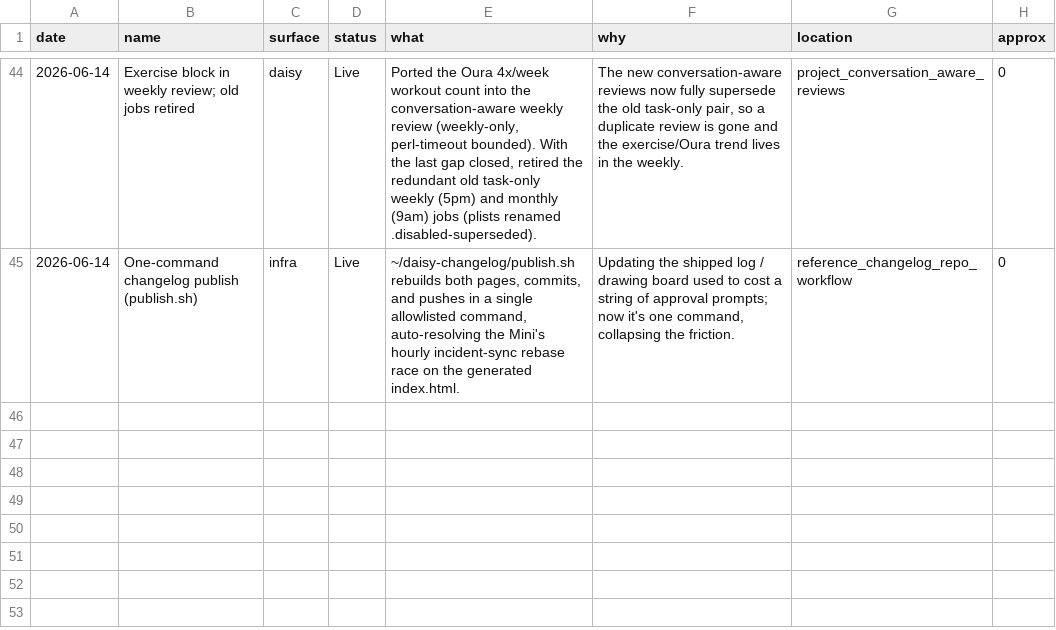
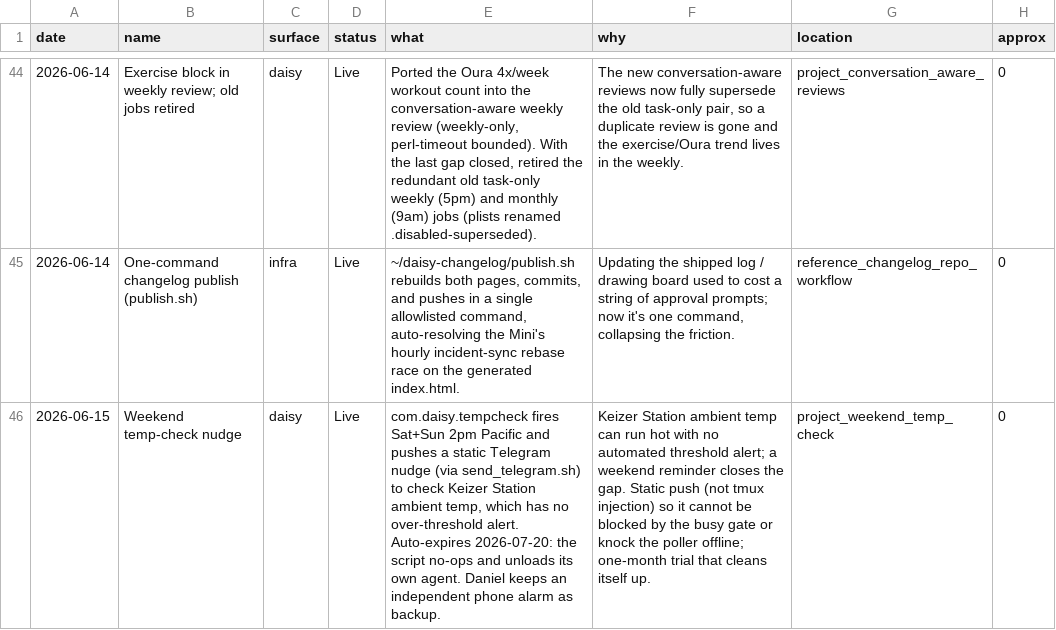
Before and after one commit to danielwhwang/daisy-changelog-f7125f, a TSV file: feature_log.tsv, drawn as a sheet; only a part is shown, gaps mark what is left out; the diff names each change by its address in the sheet, - before the commit and + after, or states it on an @@ line.

Commit message:
Add weekend temp-check nudge (Keizer Station) — shipped + board

```diff
--- a/feature_log.tsv
+++ b/feature_log.tsv
+row 46: 2026-06-15 | Weekend temp-check nudge | daisy | Live | com.daisy.tempcheck fires Sat+Sun 2pm Pacific and pushes a static Telegram nudge (via send_telegram.sh) to check Keizer Station ambient temp, which has no over-threshold alert. Auto-expires 2026-07-20: the script no-ops and unloads its own agent. Daniel keeps an independent phone alarm as backup. | Keizer Station ambient temp can run hot with no automated threshold alert; a weekend reminder closes the gap. Static push (not tmux injection) so it cannot be blocked by the busy gate or knock the poller offline; one-month trial that cleans itself up. | project_weekend_temp_check | 0
```
Also changed, not shown: ideas.tsv, 2 other files.
